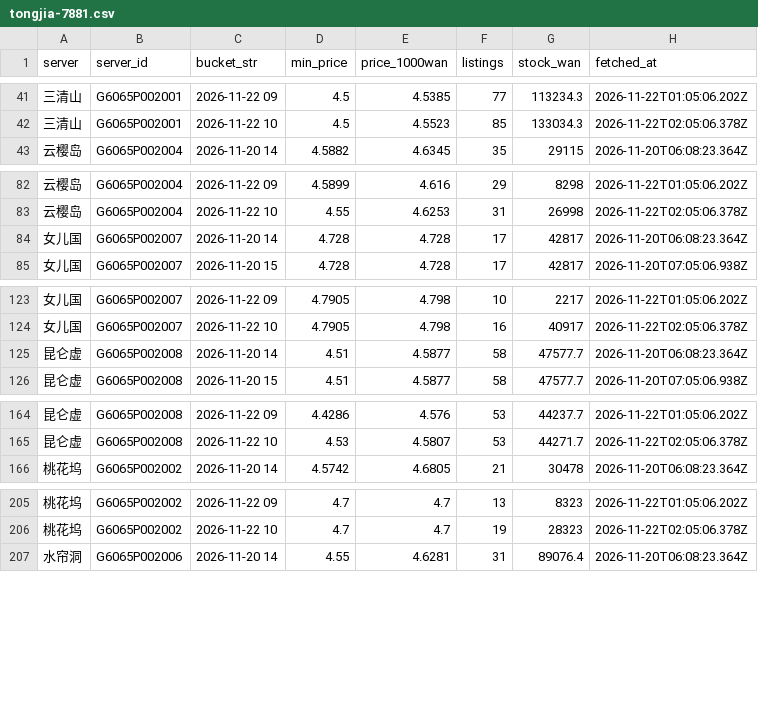
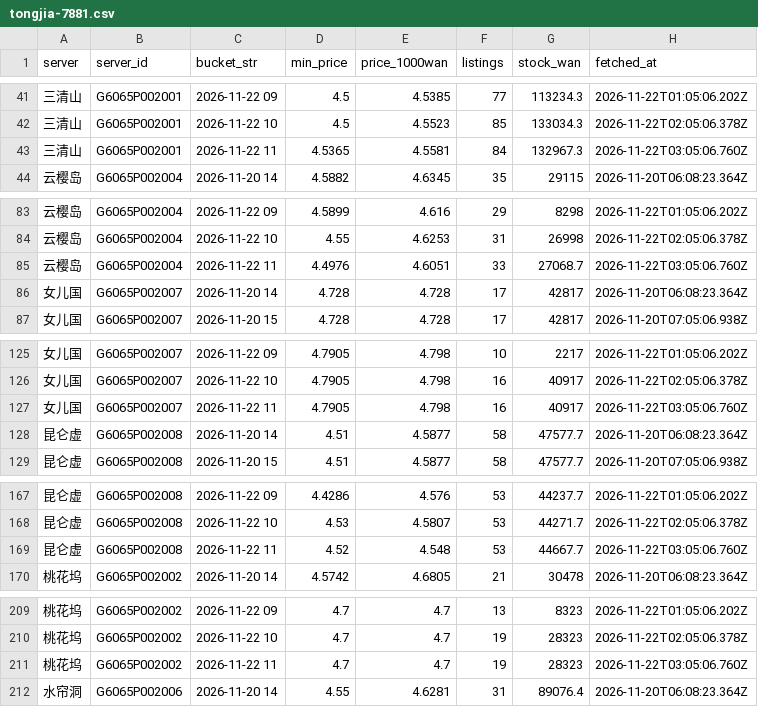
Before and after one commit to Luhanghang001/nsh-tongjia, a CSV file: data/tongjia-7881.csv, drawn as a sheet; only a part is shown, gaps mark what is left out; the diff covers the shown part only.

```diff
--- a/data/tongjia-7881.csv
+++ b/data/tongjia-7881.csv
@@ -42,2 +42,3 @@ server,server_id,bucket_str,min_price,price_1000wan,listings,stock_wan,fetched_a
 三清山,G6065P002001,2026-11-22 10,4.5,4.5523,85,133034.3,2026-11-22T02:05:06.378Z
+三清山,G6065P002001,2026-11-22 11,4.5365,4.5581,84,132967.3,2026-11-22T03:05:06.760Z
 云樱岛,G6065P002004,2026-11-20 14,4.5882,4.6345,35,29115,2026-11-20T06:08:23.364Z
@@ -83,2 +84,3 @@ server,server_id,bucket_str,min_price,price_1000wan,listings,stock_wan,fetched_a
 云樱岛,G6065P002004,2026-11-22 10,4.55,4.6253,31,26998,2026-11-22T02:05:06.378Z
+云樱岛,G6065P002004,2026-11-22 11,4.4976,4.6051,33,27068.7,2026-11-22T03:05:06.760Z
 女儿国,G6065P002007,2026-11-20 14,4.728,4.728,17,42817,2026-11-20T06:08:23.364Z
@@ -124,2 +126,3 @@ server,server_id,bucket_str,min_price,price_1000wan,listings,stock_wan,fetched_a
 女儿国,G6065P002007,2026-11-22 10,4.7905,4.798,16,40917,2026-11-22T02:05:06.378Z
+女儿国,G6065P002007,2026-11-22 11,4.7905,4.798,16,40917,2026-11-22T03:05:06.760Z
 昆仑虚,G6065P002008,2026-11-20 14,4.51,4.5877,58,47577.7,2026-11-20T06:08:23.364Z
@@ -165,2 +168,3 @@ server,server_id,bucket_str,min_price,price_1000wan,listings,stock_wan,fetched_a
 昆仑虚,G6065P002008,2026-11-22 10,4.53,4.5807,53,44271.7,2026-11-22T02:05:06.378Z
+昆仑虚,G6065P002008,2026-11-22 11,4.52,4.548,53,44667.7,2026-11-22T03:05:06.760Z
 桃花坞,G6065P002002,2026-11-20 14,4.5742,4.6805,21,30478,2026-11-20T06:08:23.364Z
@@ -206,2 +210,3 @@ server,server_id,bucket_str,min_price,price_1000wan,listings,stock_wan,fetched_a
 桃花坞,G6065P002002,2026-11-22 10,4.7,4.7,19,28323,2026-11-22T02:05:06.378Z
+桃花坞,G6065P002002,2026-11-22 11,4.7,4.7,19,28323,2026-11-22T03:05:06.760Z
 水帘洞,G6065P002006,2026-11-20 14,4.55,4.6281,31,89076.4,2026-11-20T06:08:23.364Z
```
Also changed, not shown: 4 added rows elsewhere in this file, 2 other files.
